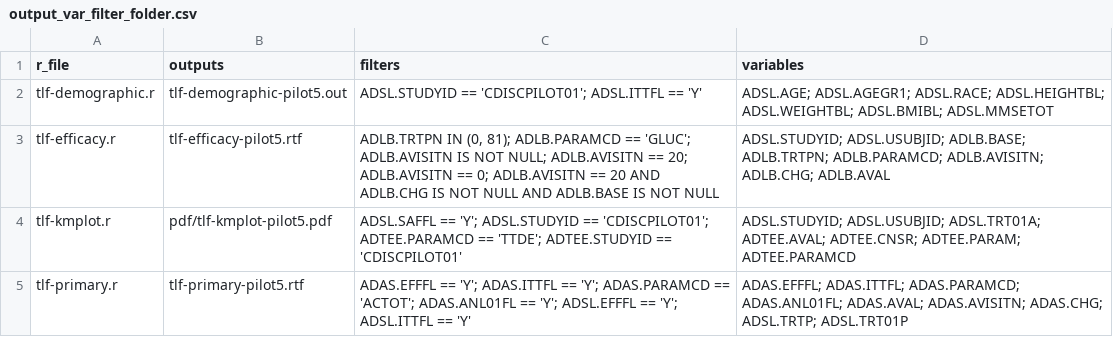
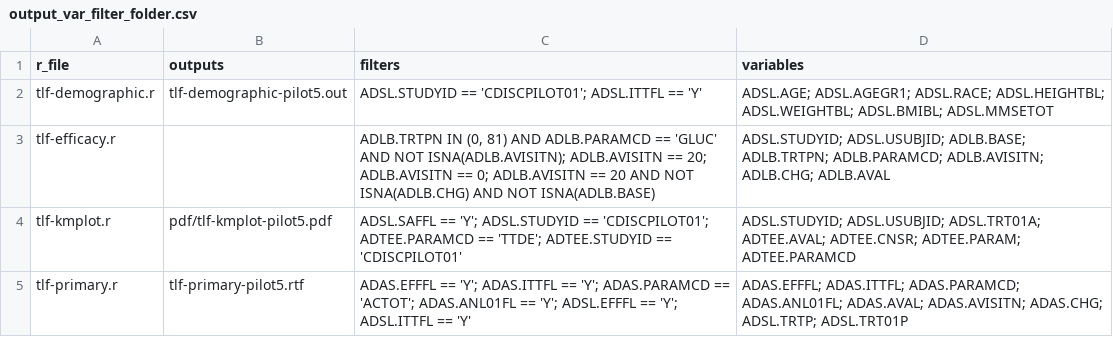
Before and after one commit to lengning/adrg_llm_utils, a CSV file: outputs/output_var_filter_folder.csv, drawn as a sheet.

```diff
--- a/outputs/output_var_filter_folder.csv
+++ b/outputs/output_var_filter_folder.csv
@@ -2,3 +2,3 @@ r_file,outputs,filters,variables
 tlf-demographic.r,tlf-demographic-pilot5.out,ADSL.STUDYID == 'CDISCPILOT01'; ADSL.ITTFL == 'Y',ADSL.AGE; ADSL.AGEGR1; ADSL.RACE; ADSL.HEIGHTBL; ADSL.WEIGHTBL; ADSL.BMIBL; ADSL.MMSETOT
-tlf-efficacy.r,tlf-efficacy-pilot5.rtf,"ADLB.TRTPN IN (0, 81); ADLB.PARAMCD == 'GLUC'; ADLB.AVISITN IS NOT NULL; ADLB.AVISITN == 20; ADLB.AVISITN == 0; ADLB.AVISITN == 20 AND ADLB.CHG IS NOT NULL AND ADLB.BASE IS NOT NULL",ADSL.STUDYID; ADSL.USUBJID; ADLB.BASE; ADLB.TRTPN; ADLB.PARAMCD; ADLB.AVISITN; ADLB.CHG; ADLB.AVAL
+tlf-efficacy.r,,"ADLB.TRTPN IN (0, 81) AND ADLB.PARAMCD == 'GLUC' AND NOT ISNA(ADLB.AVISITN); ADLB.AVISITN == 20; ADLB.AVISITN == 0; ADLB.AVISITN == 20 AND NOT ISNA(ADLB.CHG) AND NOT ISNA(ADLB.BASE)",ADSL.STUDYID; ADSL.USUBJID; ADLB.BASE; ADLB.TRTPN; ADLB.PARAMCD; ADLB.AVISITN; ADLB.CHG; ADLB.AVAL
 tlf-kmplot.r,pdf/tlf-kmplot-pilot5.pdf,ADSL.SAFFL == 'Y'; ADSL.STUDYID == 'CDISCPILOT01'; ADTEE.PARAMCD == 'TTDE'; ADTEE.STUDYID == 'CDISCPILOT01',ADSL.STUDYID; ADSL.USUBJID; ADSL.TRT01A; ADTEE.AVAL; ADTEE.CNSR; ADTEE.PARAM; ADTEE.PARAMCD
```
Also changed, not shown: outputs/pkg_descriptions.csv, 9 other files.
